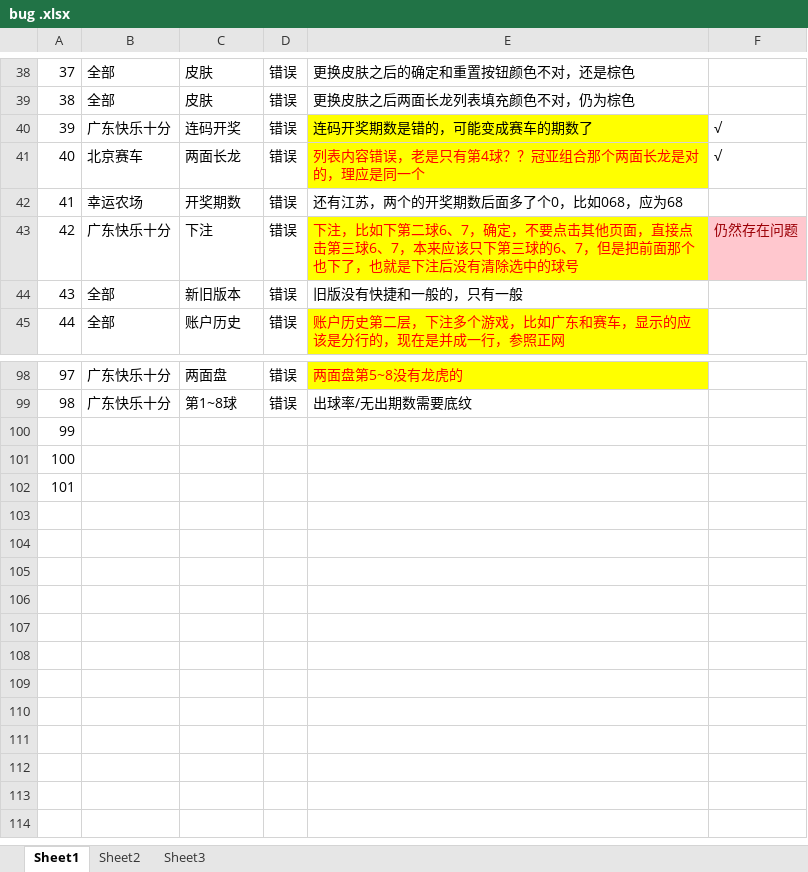
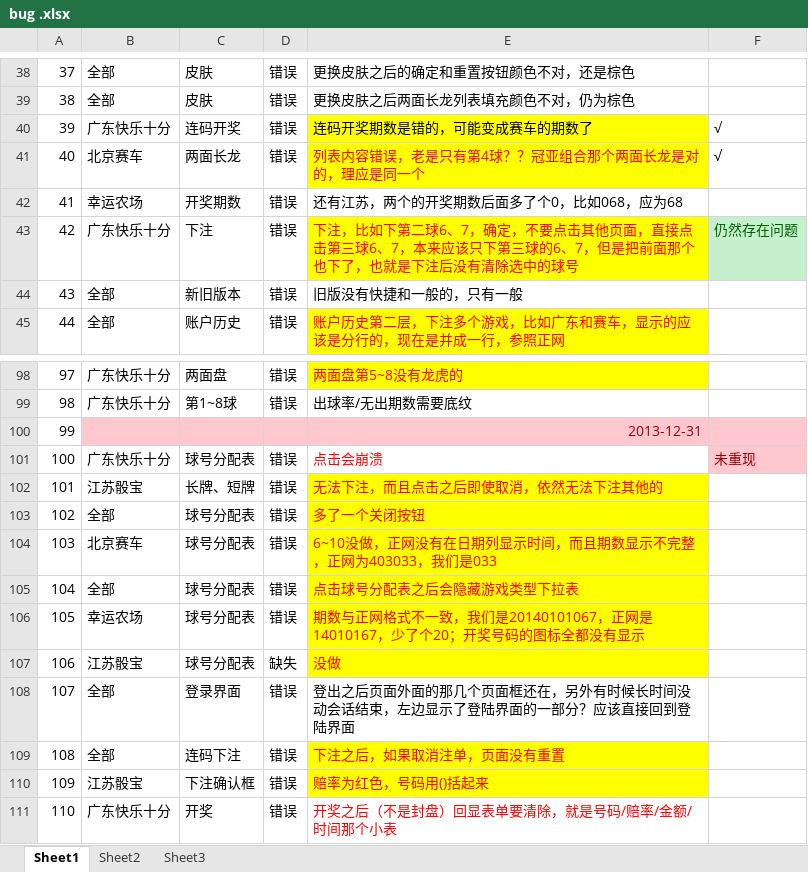
Before and after one commit to Kevincen/ssc, an Excel workbook: bug .xlsx, sheet Sheet1, drawn as a sheet; only a part is shown, gaps mark what is left out; values as stored, in another font and other column widths than the file's, no borders; charts and pictures not drawn; the diff names each change by its address in the sheet, - before the commit and + after, or states it on an @@ line.

Commit message:
buglist

```diff
--- a/bug .xlsx (sheet Sheet1)
+++ b/bug .xlsx (sheet Sheet1)
@@ F43 fill: #FFC7CE → #C6EFCE, text colour: #9C0006 → #006100 @@
-B100:F100 fill: none
+B100:F100 fill: #FFC7CE
-E100: (empty)
+E100: 2013-12-31
-B101: (empty)
+B101: 广东快乐十分
-C101: (empty)
+C101: 球号分配表
-D101:D102: (empty)
+D101:D102: 错误
-E101: (empty)
+E101: 点击会崩溃
-F101: (empty)
+F101: 未重现
-F101 fill: none
+F101 fill: #FFC7CE
-B102: (empty)
+B102: 江苏骰宝
-C102: (empty)
+C102: 长牌、短牌
-E102: (empty)
+E102: 无法下注，而且点击之后即使取消，依然无法下注其他的
-E102 fill: none
+E102 fill: #FFFF00
+row 103: 102 | 全部 | 球号分配表 | 错误 | 多了一个关闭按钮
+row 104: 103 | 北京赛车 | 球号分配表 | 错误 | 6~10没做，正网没有在日期列显示时间，而且期数显示不完整，正网为403033，我们是033
+row 105: 104 | 全部 | 球号分配表 | 错误 | 点击球号分配表之后会隐藏游戏类型下拉表
+row 106: 105 | 幸运农场 | 球号分配表 | 错误 | 期数与正网格式不一致，我们是20140101067，正网是14010167，少了个20；开奖号码的图标全都没有显示
+row 107: 106 | 江苏骰宝 | 球号分配表 | 缺失 | 没做
+row 108: 107 | 全部 | 登录界面 | 错误 | 登出之后页面外面的那几个页面框还在，另外有时候长时间没动会话结束，左边显示了登陆界面的一部分？应该直接回到登陆界面
+row 109: 108 | 全部 | 连码下注 | 错误 | 下注之后，如果取消注单，页面没有重置
+row 110: 109 | 江苏骰宝 | 下注确认框 | 错误 | 赔率为红色，号码用()括起来
+row 111: 110 | 广东快乐十分 | 开奖 | 错误 | 开奖之后（不是封盘）回显表单要清除，就是号码/赔率/金额/时间那个小表
```
